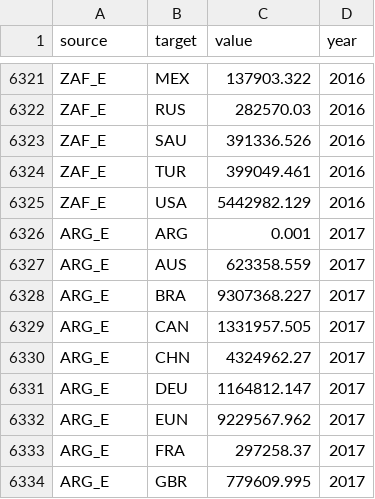
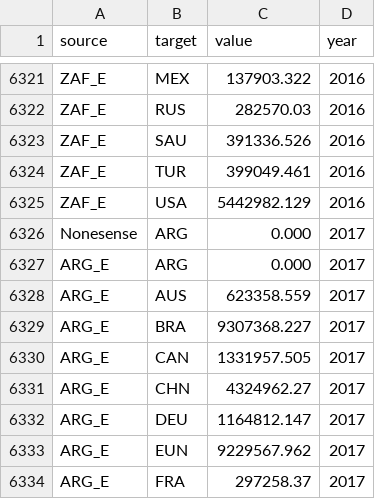
Before and after one commit to Sherry-yzz/data_2018, a CSV file: trade_data_new.csv, drawn as a sheet; only a part is shown, gaps mark what is left out; the shorter side is filled out with more unchanged rows.

Commit message:
Update trade_data_new.csv

```diff
--- a/trade_data_new.csv
+++ b/trade_data_new.csv
@@ -6325,3 +6325,4 @@ ZAF_E,TUR,399049.461,2016
 ZAF_E,USA,5442982.129,2016
-ARG_E,ARG,0.001,2017
+Nonesense,ARG,0.000,2017
+ARG_E,ARG,0.000,2017
 ARG_E,AUS,623358.559,2017
```
